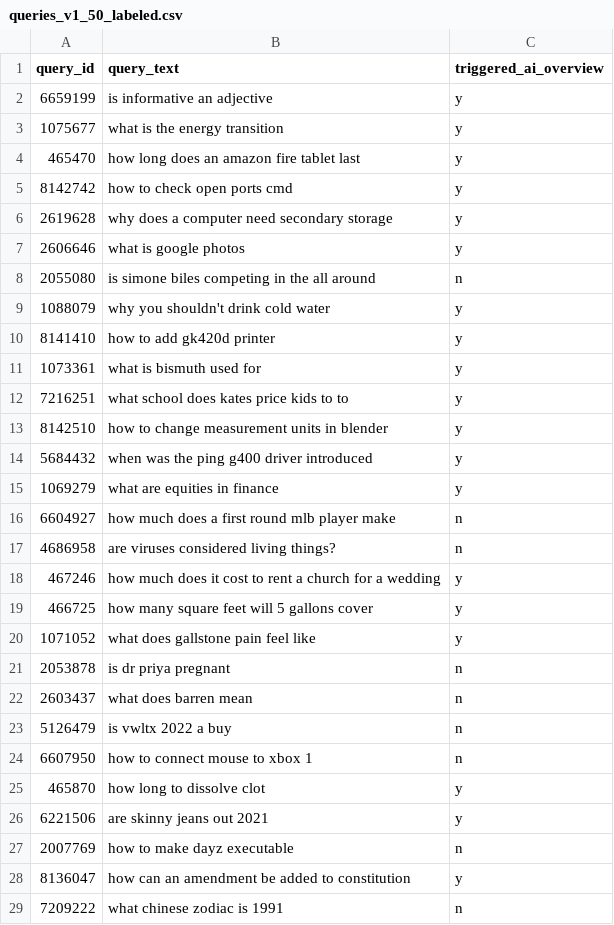
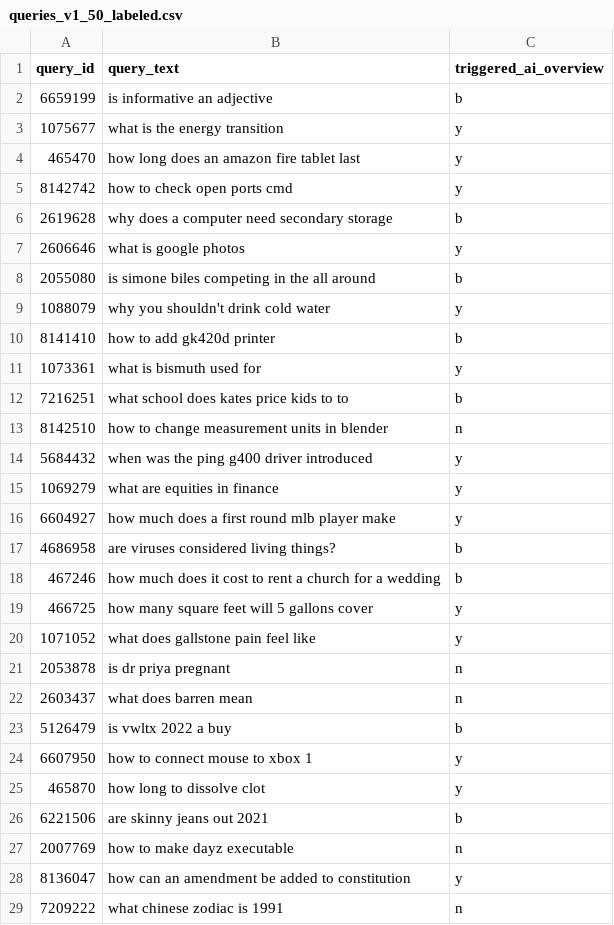
Before and after one commit to OriginalityAI/ai-citation-study, a CSV file: samples/v1_50/queries_v1_50_labeled.csv, drawn as a sheet; only a part is shown; the diff covers the shown part only.

Commit message:
Run 50 queries through serpapi

```diff
--- a/samples/v1_50/queries_v1_50_labeled.csv
+++ b/samples/v1_50/queries_v1_50_labeled.csv
@@ -1,3 +1,3 @@
 query_id,query_text,triggered_ai_overview
-6659199,is informative an adjective,y
+6659199,is informative an adjective,b
 1075677,what is the energy transition,y
@@ -5,15 +5,15 @@ query_id,query_text,triggered_ai_overview
 8142742,how to check open ports cmd,y
-2619628,why does a computer need secondary storage,y
+2619628,why does a computer need secondary storage,b
 2606646,what is google photos,y
-2055080,is simone biles competing in the all around,n
+2055080,is simone biles competing in the all around,b
 1088079,why you shouldn't drink cold water,y
-8141410,how to add gk420d printer,y
+8141410,how to add gk420d printer,b
 1073361,what is bismuth used for,y
-7216251,what school does kates price kids to to,y
-8142510,how to change measurement units in blender,y
+7216251,what school does kates price kids to to,b
+8142510,how to change measurement units in blender,n
 5684432,when was the ping g400 driver introduced,y
 1069279,what are equities in finance,y
-6604927,how much does a first round mlb player make,n
-4686958,are viruses considered living things?,n
-467246,how much does it cost to rent a church for a wedding,y
+6604927,how much does a first round mlb player make,y
+4686958,are viruses considered living things?,b
+467246,how much does it cost to rent a church for a wedding,b
 466725,how many square feet will 5 gallons cover,y
@@ -22,6 +22,6 @@ query_id,query_text,triggered_ai_overview
 2603437,what does barren mean,n
-5126479,is vwltx 2022 a buy,n
-6607950,how to connect mouse to xbox 1,n
+5126479,is vwltx 2022 a buy,b
+6607950,how to connect mouse to xbox 1,y
 465870,how long to dissolve clot,y
-6221506,are skinny jeans out 2021,y
+6221506,are skinny jeans out 2021,b
 2007769,how to make dayz executable,n
```
Also changed, not shown: 9 edited cells elsewhere in this file, 51 other files.
